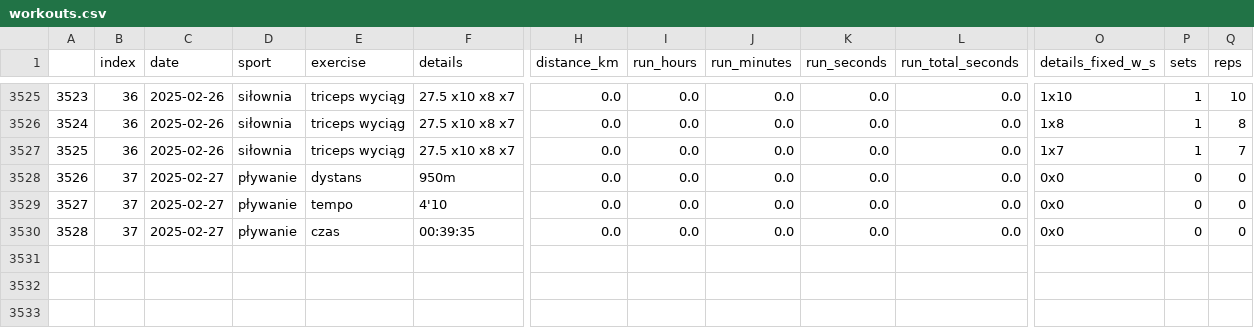
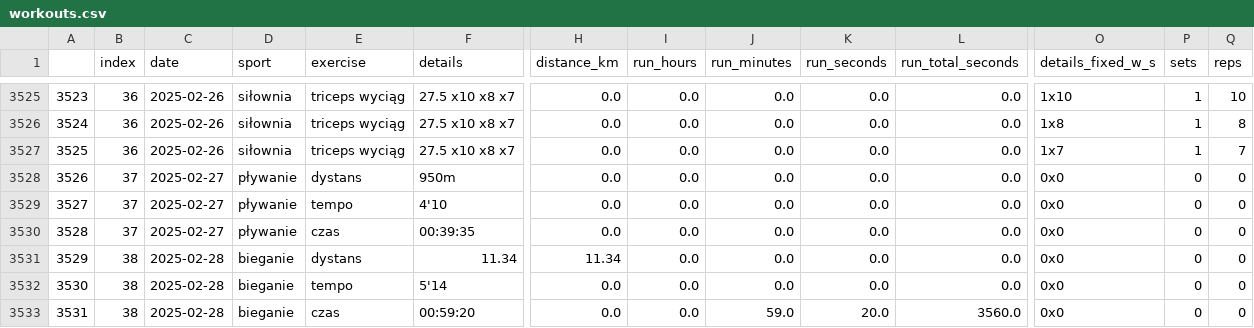
Before and after one commit to przemekolender/SportTracker, a CSV file: files/workouts.csv, drawn as a sheet; only a part is shown, gaps mark what is left out; rows hold the shown columns only; the diff names each change by its address in the sheet, - before the commit and + after, or states it on an @@ line.

```diff
--- a/files/workouts.csv
+++ b/files/workouts.csv
+row 3531: 3529 | 38 | 2025-02-28 | bieganie | dystans | 11.34 | 11.34 | 0.0 | 0.0 | 0.0 | 0.0 | 0x0 | 0 | 0
+row 3532: 3530 | 38 | 2025-02-28 | bieganie | tempo | 5'14 | 0.0 | 0.0 | 0.0 | 0.0 | 0.0 | 0x0 | 0 | 0
+row 3533: 3531 | 38 | 2025-02-28 | bieganie | czas | 00:59:20 | 0.0 | 0.0 | 59.0 | 20.0 | 3560.0 | 0x0 | 0 | 0
```
Also changed, not shown: files/calendar.csv.
